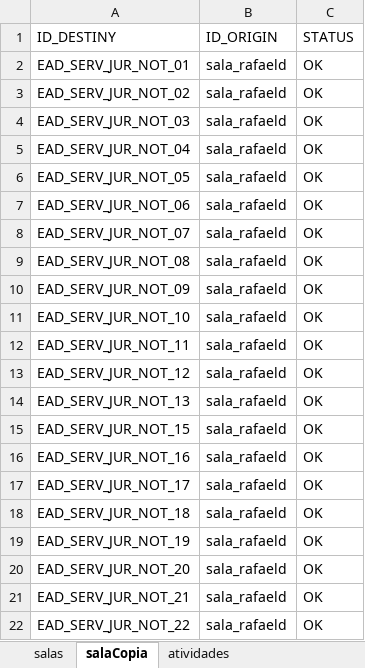
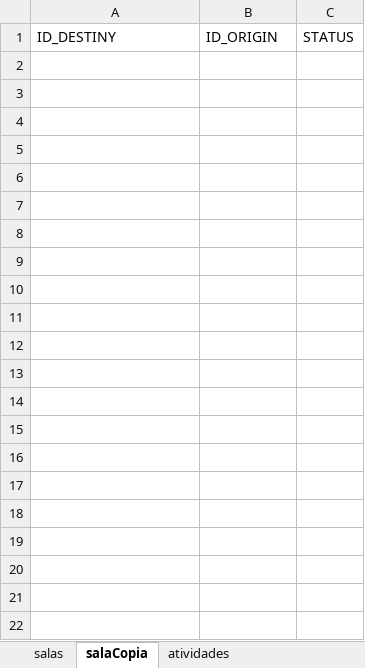
Before and after one commit to rdm10br/BB_Py_Automation, an Excel workbook: Planilhas/SALAS.xlsx, sheet salaCopia, drawn as a sheet; values as stored, in another font and other column widths than the file's, no borders; the diff names each change by its address in the sheet, - before the commit and + after, or states it on an @@ line.

```diff
--- a/Planilhas/SALAS.xlsx (sheet salaCopia)
+++ b/Planilhas/SALAS.xlsx (sheet salaCopia)
-row 2: EAD_SERV_JUR_NOT_01 | sala_rafaeld | OK
-row 3: EAD_SERV_JUR_NOT_02 | sala_rafaeld | OK
-row 4: EAD_SERV_JUR_NOT_03 | sala_rafaeld | OK
-row 5: EAD_SERV_JUR_NOT_04 | sala_rafaeld | OK
-row 6: EAD_SERV_JUR_NOT_05 | sala_rafaeld | OK
-row 7: EAD_SERV_JUR_NOT_06 | sala_rafaeld | OK
-row 8: EAD_SERV_JUR_NOT_07 | sala_rafaeld | OK
-row 9: EAD_SERV_JUR_NOT_08 | sala_rafaeld | OK
-row 10: EAD_SERV_JUR_NOT_09 | sala_rafaeld | OK
-row 11: EAD_SERV_JUR_NOT_10 | sala_rafaeld | OK
-row 12: EAD_SERV_JUR_NOT_11 | sala_rafaeld | OK
-row 13: EAD_SERV_JUR_NOT_12 | sala_rafaeld | OK
-row 14: EAD_SERV_JUR_NOT_13 | sala_rafaeld | OK
-row 15: EAD_SERV_JUR_NOT_15 | sala_rafaeld | OK
-row 16: EAD_SERV_JUR_NOT_16 | sala_rafaeld | OK
-row 17: EAD_SERV_JUR_NOT_17 | sala_rafaeld | OK
-row 18: EAD_SERV_JUR_NOT_18 | sala_rafaeld | OK
-row 19: EAD_SERV_JUR_NOT_19 | sala_rafaeld | OK
-row 20: EAD_SERV_JUR_NOT_20 | sala_rafaeld | OK
-row 21: EAD_SERV_JUR_NOT_21 | sala_rafaeld | OK
-row 22: EAD_SERV_JUR_NOT_22 | sala_rafaeld | OK
```
Also changed, not shown: 2 other files.
